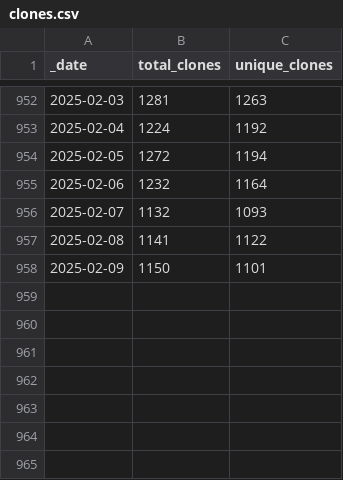
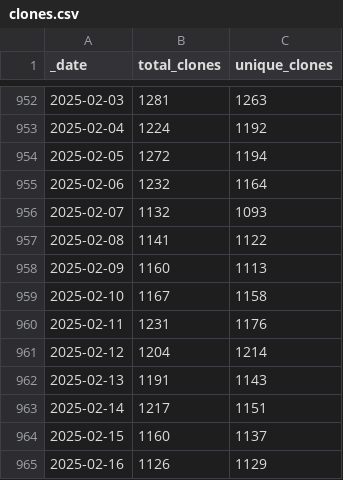
Before and after one commit to svekars/test-stats, a CSV file: traffic/clones.csv, drawn as a sheet; only a part is shown, gaps mark what is left out.

```diff
--- a/traffic/clones.csv
+++ b/traffic/clones.csv
@@ -957,2 +957,9 @@ _date,total_clones,unique_clones
 2025-02-08,1141,1122
-2025-02-09,1150,1101
+2025-02-09,1160,1113
+2025-02-10,1167,1158
+2025-02-11,1231,1176
+2025-02-12,1204,1214
+2025-02-13,1191,1143
+2025-02-14,1217,1151
+2025-02-15,1160,1137
+2025-02-16,1126,1129
```
Also changed, not shown: traffic/views.csv, 1 other file.
